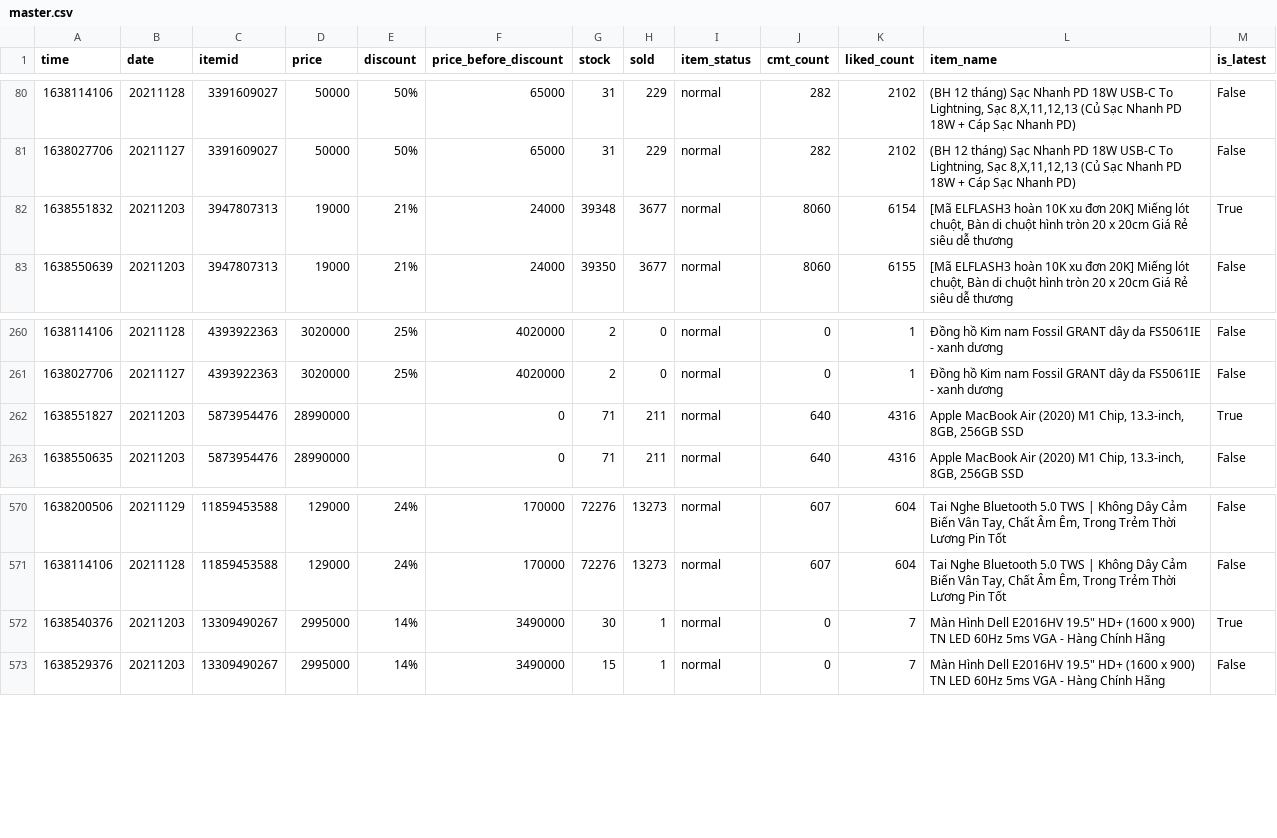
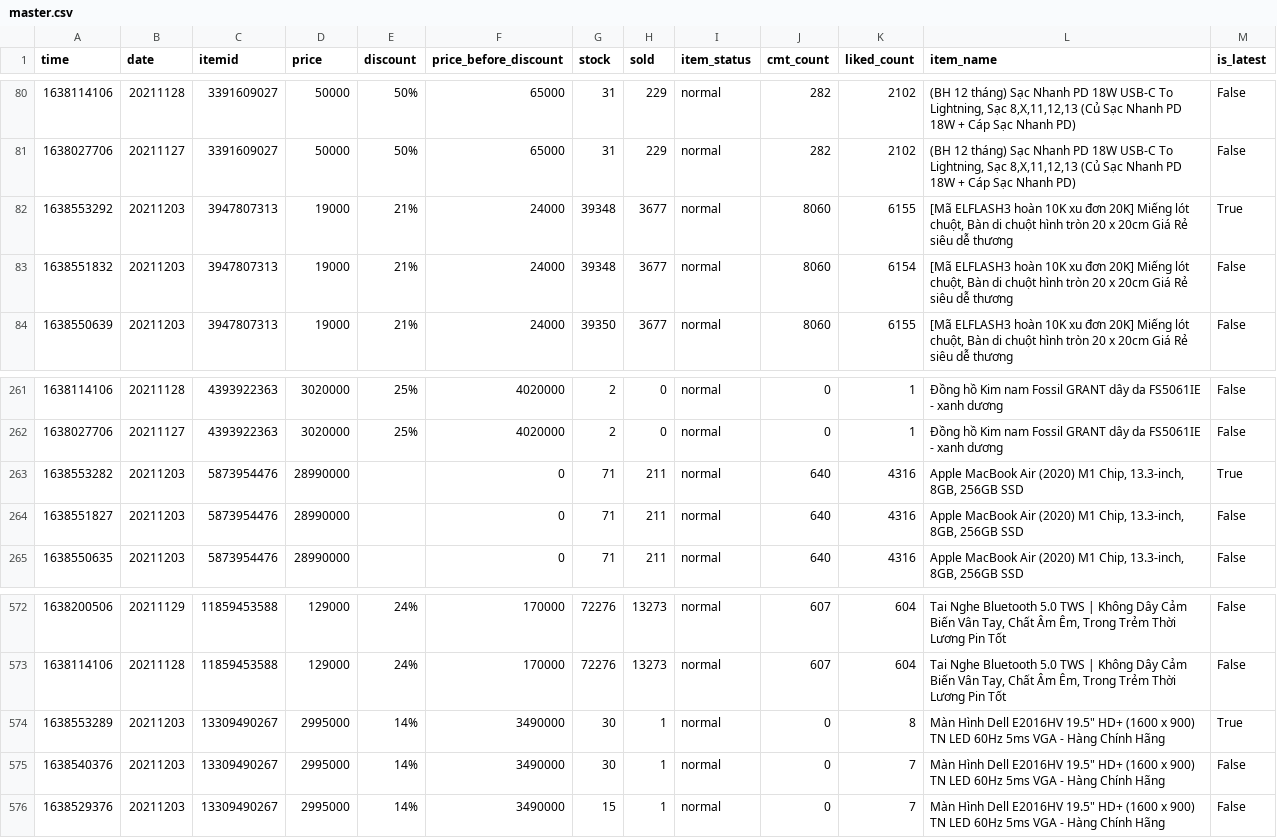
Before and after one commit to duyet/shopee-track-demo, a CSV file: data/master.csv, drawn as a sheet; only a part is shown, gaps mark what is left out.

```diff
--- a/data/master.csv
+++ b/data/master.csv
@@ -81,3 +81,4 @@ time,date,itemid,price,discount,price_before_discount,stock,sold,item_status,cmt
 1638027706,20211127,3391609027,50000,50%,65000,31,229,normal,282,2102,"(BH 12 tháng) Sạc Nhanh PD 18W USB-C To Lightning, Sạc 8,X,11,12,13 (Củ Sạc Nhanh PD 18W + Cáp Sạc Nhanh PD)",False
-1638551832,20211203,3947807313,19000,21%,24000,39348,3677,normal,8060,6154,"[Mã ELFLASH3 hoàn 10K xu đơn 20K] Miếng lót chuột, Bàn di chuột hình tròn 20 x 20cm Giá Rẻ siêu dễ thương",True
+1638553292,20211203,3947807313,19000,21%,24000,39348,3677,normal,8060,6155,"[Mã ELFLASH3 hoàn 10K xu đơn 20K] Miếng lót chuột, Bàn di chuột hình tròn 20 x 20cm Giá Rẻ siêu dễ thương",True
+1638551832,20211203,3947807313,19000,21%,24000,39348,3677,normal,8060,6154,"[Mã ELFLASH3 hoàn 10K xu đơn 20K] Miếng lót chuột, Bàn di chuột hình tròn 20 x 20cm Giá Rẻ siêu dễ thương",False
 1638550639,20211203,3947807313,19000,21%,24000,39350,3677,normal,8060,6155,"[Mã ELFLASH3 hoàn 10K xu đơn 20K] Miếng lót chuột, Bàn di chuột hình tròn 20 x 20cm Giá Rẻ siêu dễ thương",False
@@ -261,3 +262,4 @@ time,date,itemid,price,discount,price_before_discount,stock,sold,item_status,cmt
 1638027706,20211127,4393922363,3020000,25%,4020000,2,0,normal,0,1,Đồng hồ Kim nam Fossil GRANT dây da FS5061IE - xanh dương,False
-1638551827,20211203,5873954476,28990000,,0,71,211,normal,640,4316,"Apple MacBook Air (2020) M1 Chip, 13.3-inch, 8GB, 256GB SSD",True
+1638553282,20211203,5873954476,28990000,,0,71,211,normal,640,4316,"Apple MacBook Air (2020) M1 Chip, 13.3-inch, 8GB, 256GB SSD",True
+1638551827,20211203,5873954476,28990000,,0,71,211,normal,640,4316,"Apple MacBook Air (2020) M1 Chip, 13.3-inch, 8GB, 256GB SSD",False
 1638550635,20211203,5873954476,28990000,,0,71,211,normal,640,4316,"Apple MacBook Air (2020) M1 Chip, 13.3-inch, 8GB, 256GB SSD",False
@@ -571,3 +573,4 @@ time,date,itemid,price,discount,price_before_discount,stock,sold,item_status,cmt
 1638114106,20211128,11859453588,129000,24%,170000,72276,13273,normal,607,604,"Tai Nghe Bluetooth 5.0 TWS | Không Dây Cảm Biến Vân Tay, Chất Âm Êm, Trong Trẻm Thời Lương Pin Tốt",False
-1638540376,20211203,13309490267,2995000,14%,3490000,30,1,normal,0,7,"Màn Hình Dell E2016HV 19.5"" HD+ (1600 x 900) TN LED 60Hz 5ms VGA - Hàng Chính Hãng",True
+1638553289,20211203,13309490267,2995000,14%,3490000,30,1,normal,0,8,"Màn Hình Dell E2016HV 19.5"" HD+ (1600 x 900) TN LED 60Hz 5ms VGA - Hàng Chính Hãng",True
+1638540376,20211203,13309490267,2995000,14%,3490000,30,1,normal,0,7,"Màn Hình Dell E2016HV 19.5"" HD+ (1600 x 900) TN LED 60Hz 5ms VGA - Hàng Chính Hãng",False
 1638529376,20211203,13309490267,2995000,14%,3490000,15,1,normal,0,7,"Màn Hình Dell E2016HV 19.5"" HD+ (1600 x 900) TN LED 60Hz 5ms VGA - Hàng Chính Hãng",False
```
Also changed, not shown: data/history/13309490267.csv, data/history/3947807313.csv, 4 other files.
